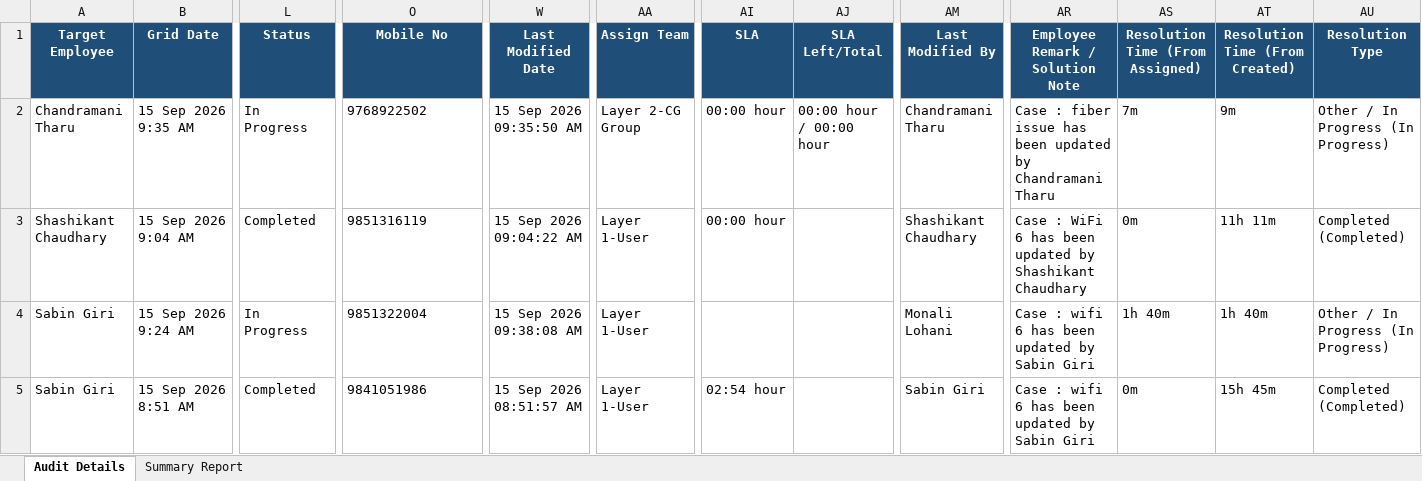
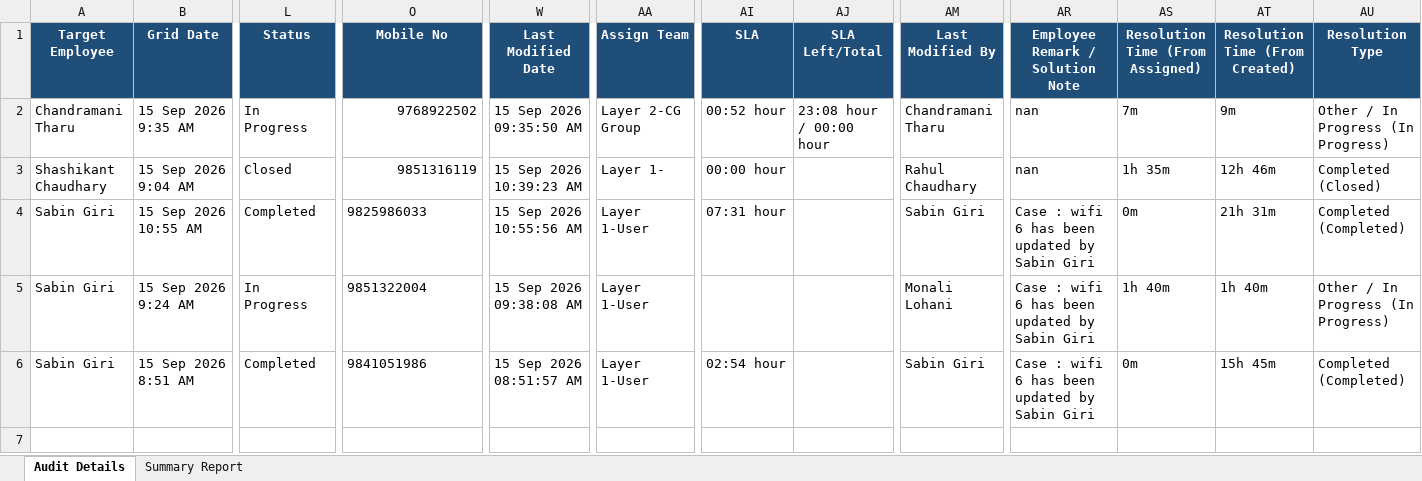
Before and after one commit to pradeepneupane10/employee-audit-app, an Excel workbook: audit_report_ALL_TEAM_15_Sep_2026.xlsx, sheet Audit Details, drawn as a sheet; only a part is shown, gaps mark what is left out; values as stored, in another font and other column widths than the file's, no borders; rows hold the shown columns only; the diff covers the shown part only; the diff names each change by its address in the sheet, - before the commit and + after, or states it on an @@ line.

```diff
--- a/audit_report_ALL_TEAM_15_Sep_2026.xlsx (sheet Audit Details)
+++ b/audit_report_ALL_TEAM_15_Sep_2026.xlsx (sheet Audit Details)
-O2:O3 alignment: left
+O2:O3 alignment: right
-AI2 (SLA): 00:00 hour
+AI2 (SLA): 00:52 hour
-AJ2 (SLA Left/Total): 00:00 hour / 00:00 hour
+AJ2 (SLA Left/Total): 23:08 hour / 00:00 hour
-AR2 (Employee Remark / Solution Note): Case : fiber issue has been updated by Chandramani Tharu
+AR2 (Employee Remark / Solution Note): nan
-L3 (Status): Completed
+L3 (Status): Closed
-W3 (Last Modified Date): 15 Sep 2026 09:04:22 AM
+W3 (Last Modified Date): 15 Sep 2026 10:39:23 AM
-AA3 (Assign Team): Layer 1-User
+AA3 (Assign Team): Layer 1-
-AM3 (Last Modified By): Shashikant Chaudhary
+AM3 (Last Modified By): Rahul Chaudhary
-AR3 (Employee Remark / Solution Note): Case : WiFi 6 has been updated by Shashikant Chaudhary
+AR3 (Employee Remark / Solution Note): nan
-AS3 (Resolution Time (From Assigned)): 0m
+AS3 (Resolution Time (From Assigned)): 1h 35m
-AT3 (Resolution Time (From Created)): 11h 11m
+AT3 (Resolution Time (From Created)): 12h 46m
-AU3 (Resolution Type): Completed (Completed)
+AU3 (Resolution Type): Completed (Closed)
+row 4: Sabin Giri | 15 Sep 2026 10:55 AM | Completed | 9825986033 | 15 Sep 2026 10:55:56 AM | Layer 1-User | 07:31 hour |  | Sabin Giri | Case : wifi 6 has been updated by Sabin Giri | 0m | 21h 31m | Completed (Completed)
```
Also changed, not shown: cell formats elsewhere in this sheet, sheet Summary Report, EXECUTIVE_TEAM_AUDIT_REPORT_15_Sep_2026.xlsx, 1 other file.
